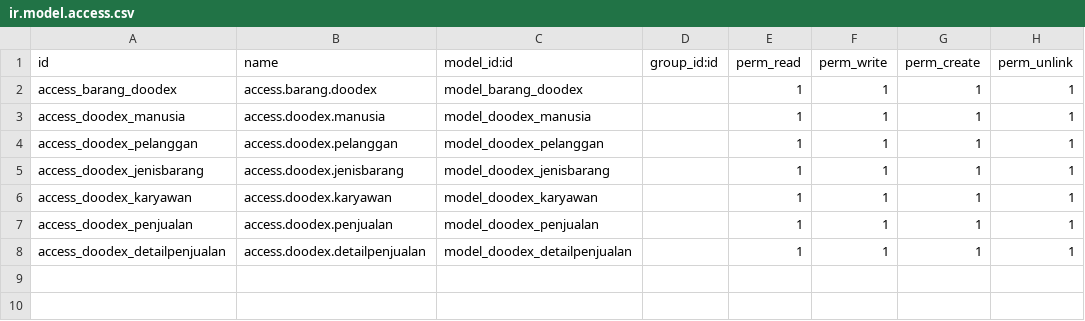
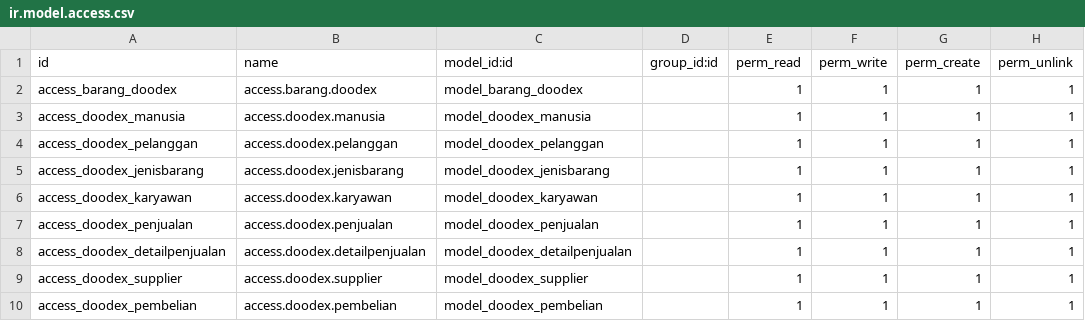
Before and after one commit to debreeze20/custom-hr_employee, a CSV file: addonsx/shofidoodex/security/ir.model.access.csv, drawn as a sheet; the diff names each change by its address in the sheet, - before the commit and + after, or states it on an @@ line.

```diff
--- a/addonsx/shofidoodex/security/ir.model.access.csv
+++ b/addonsx/shofidoodex/security/ir.model.access.csv
+row 9: access_doodex_supplier | access.doodex.supplier | model_doodex_supplier |  | 1 | 1 | 1 | 1
+row 10: access_doodex_pembelian | access.doodex.pembelian | model_doodex_pembelian |  | 1 | 1 | 1 | 1
```
Also changed, not shown: 9 other files.
